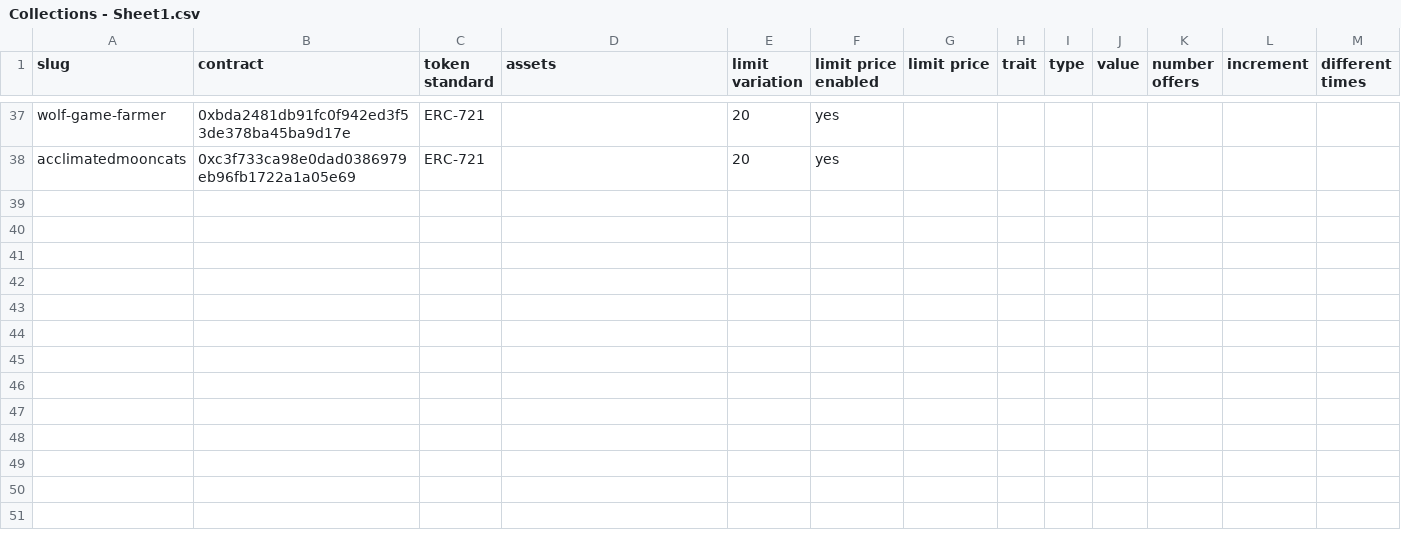
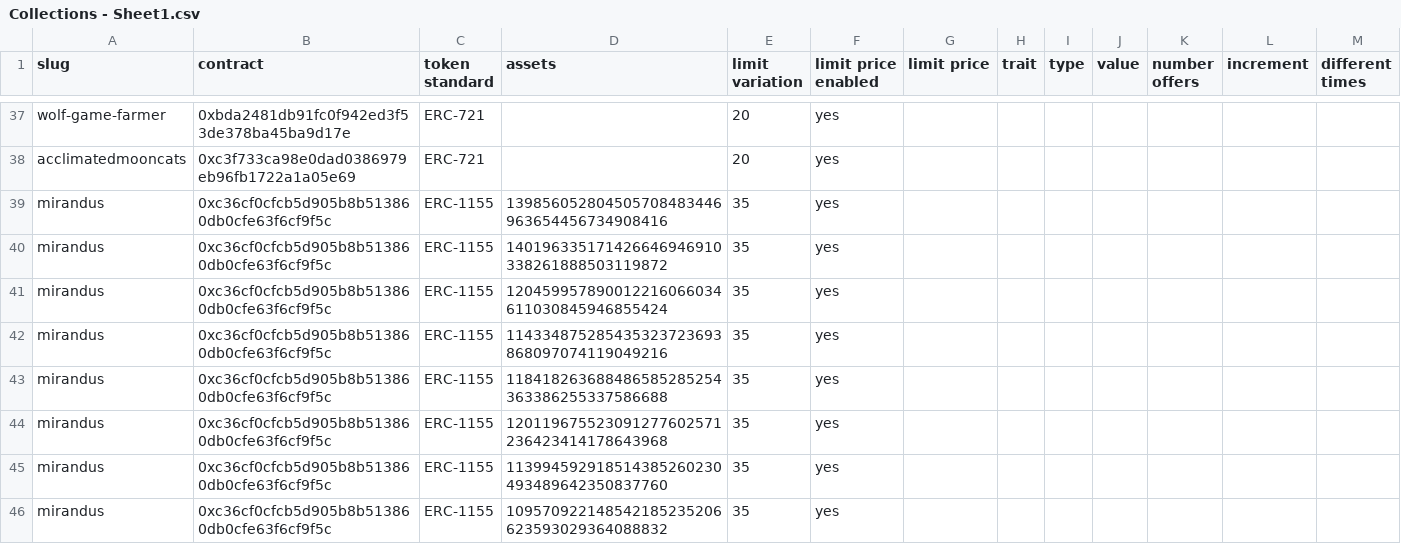
Before and after one commit to johnydev23/Opensea_automated_actions, a CSV file: Collections - Sheet1.csv, drawn as a sheet; only a part is shown, gaps mark what is left out; the diff names each change by its address in the sheet, - before the commit and + after, or states it on an @@ line.

```diff
--- a/Collections - Sheet1.csv
+++ b/Collections - Sheet1.csv
+row 39: mirandus | 0xc36cf0cfcb5d905b8b513860db0cfe63f6cf9f5c | ERC-1155 | 139856052804505708483446963654456734908416 | 35 | yes
+row 40: mirandus | 0xc36cf0cfcb5d905b8b513860db0cfe63f6cf9f5c | ERC-1155 | 140196335171426646946910338261888503119872 | 35 | yes
+row 41: mirandus | 0xc36cf0cfcb5d905b8b513860db0cfe63f6cf9f5c | ERC-1155 | 120459957890012216066034611030845946855424 | 35 | yes
+row 42: mirandus | 0xc36cf0cfcb5d905b8b513860db0cfe63f6cf9f5c | ERC-1155 | 114334875285435323723693868097074119049216 | 35 | yes
+row 43: mirandus | 0xc36cf0cfcb5d905b8b513860db0cfe63f6cf9f5c | ERC-1155 | 118418263688486585285254363386255337586688 | 35 | yes
+row 44: mirandus | 0xc36cf0cfcb5d905b8b513860db0cfe63f6cf9f5c | ERC-1155 | 120119675523091277602571236423414178643968 | 35 | yes
+row 45: mirandus | 0xc36cf0cfcb5d905b8b513860db0cfe63f6cf9f5c | ERC-1155 | 113994592918514385260230493489642350837760 | 35 | yes
+row 46: mirandus | 0xc36cf0cfcb5d905b8b513860db0cfe63f6cf9f5c | ERC-1155 | 109570922148542185235206623593029364088832 | 35 | yes
```
Also changed, not shown: 1 other file.
